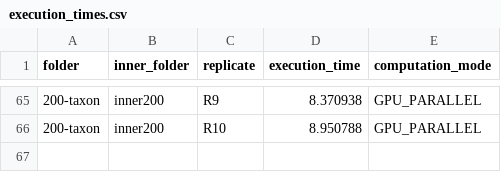
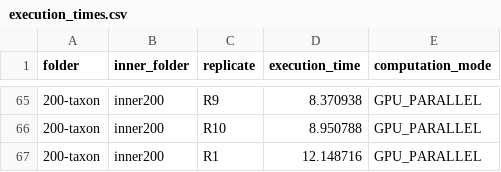
Before and after one commit to aaniksahaa/STELAR-X, a CSV file: results/execution_times.csv, drawn as a sheet; only a part is shown, gaps mark what is left out.

```diff
--- a/results/execution_times.csv
+++ b/results/execution_times.csv
@@ -66 +66,2 @@ folder,inner_folder,replicate,execution_time,computation_mode
 200-taxon,inner200,R10,8.950788,GPU_PARALLEL
+200-taxon,inner200,R1,12.148716,GPU_PARALLEL
```
Also changed, not shown: results/rf_distances.csv, 16 other files.
